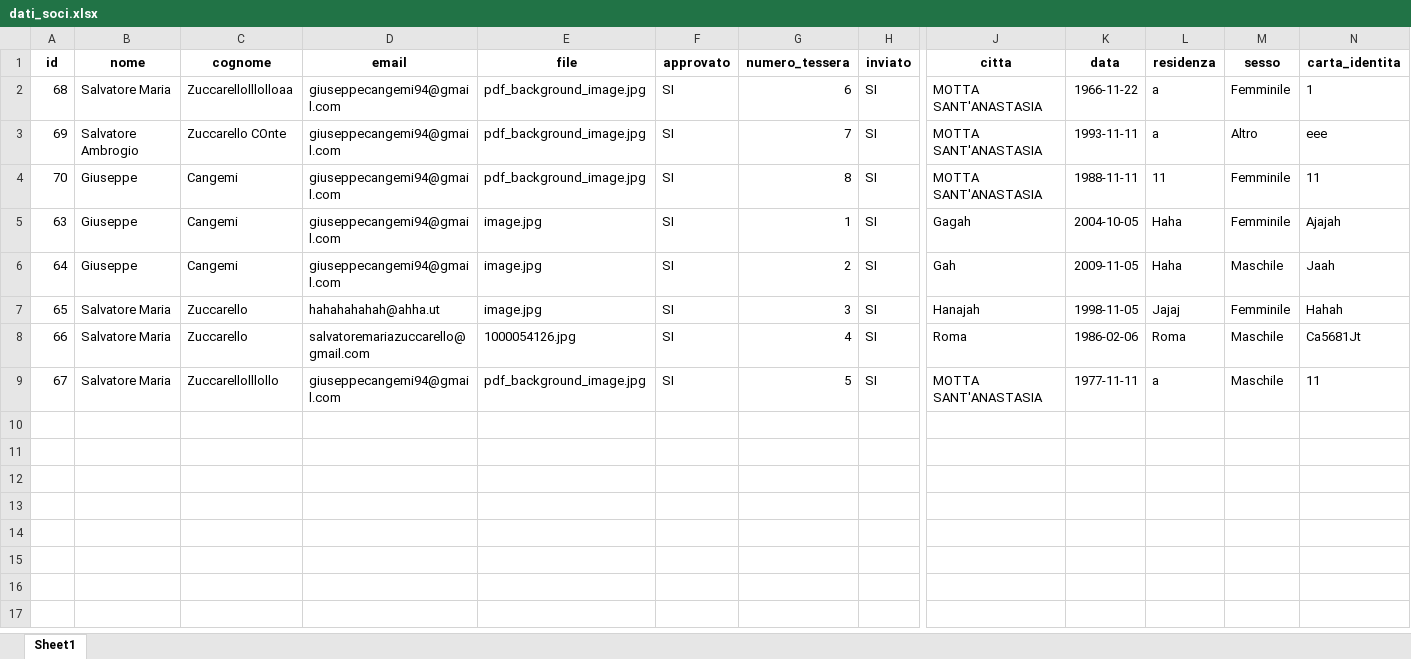
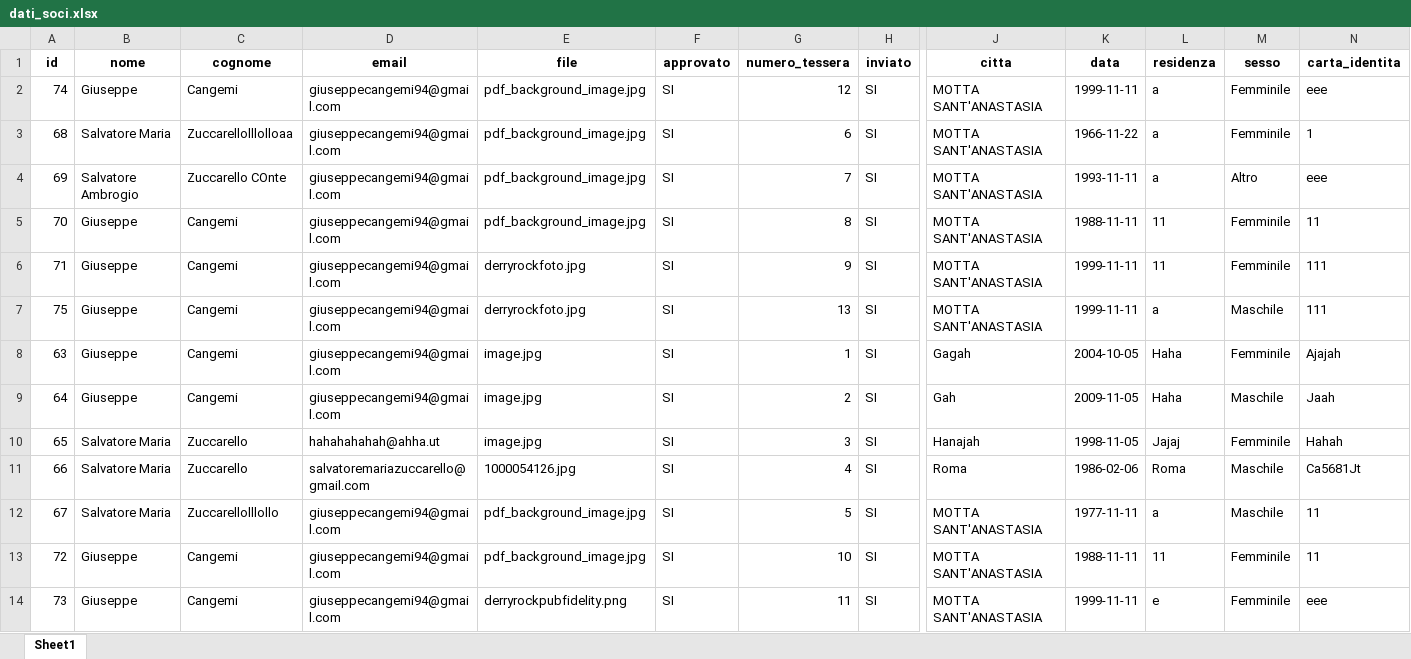
Before and after one commit to giuseppecangemi/DerryRockAutomation, an Excel workbook: DB/dati_soci.xlsx, sheet Sheet1, drawn as a sheet; only a part is shown, gaps mark what is left out; values as stored, in another font and other column widths than the file's, no borders; rows hold the shown columns only; the diff names each change by its address in the sheet, - before the commit and + after, or states it on an @@ line.

```diff
--- a/DB/dati_soci.xlsx (sheet Sheet1)
+++ b/DB/dati_soci.xlsx (sheet Sheet1)
+row 2: 74 | Giuseppe | Cangemi | giuseppecangemi94@gmail.com | pdf_background_image.jpg | SI | 12 | SI | MOTTA SANT'ANASTASIA | 1999-11-11 | a | Femminile | eee
+row 6: 71 | Giuseppe | Cangemi | giuseppecangemi94@gmail.com | derryrockfoto.jpg | SI | 9 | SI | MOTTA SANT'ANASTASIA | 1999-11-11 | 11 | Femminile | 111
+row 7: 75 | Giuseppe | Cangemi | giuseppecangemi94@gmail.com | derryrockfoto.jpg | SI | 13 | SI | MOTTA SANT'ANASTASIA | 1999-11-11 | a | Maschile | 111
+row 13: 72 | Giuseppe | Cangemi | giuseppecangemi94@gmail.com | pdf_background_image.jpg | SI | 10 | SI | MOTTA SANT'ANASTASIA | 1988-11-11 | 11 | Femminile | 11
+row 14: 73 | Giuseppe | Cangemi | giuseppecangemi94@gmail.com | derryrockpubfidelity.png | SI | 11 | SI | MOTTA SANT'ANASTASIA | 1999-11-11 | e | Femminile | eee
```
Also changed, not shown: 6 other files.
